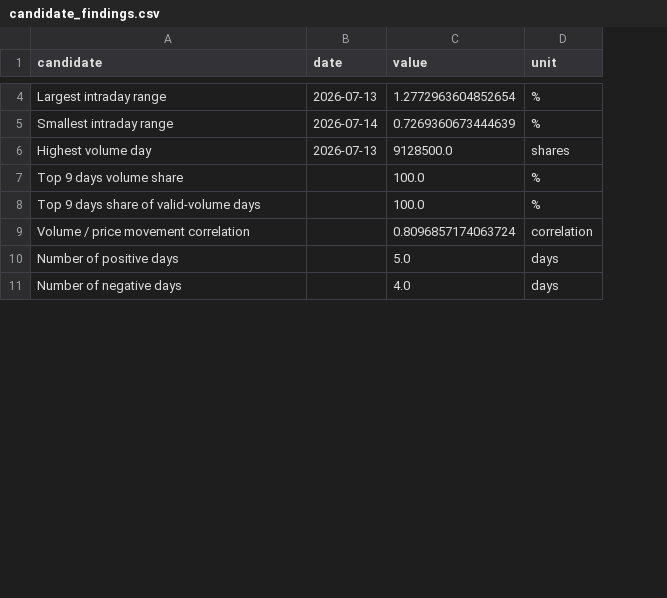
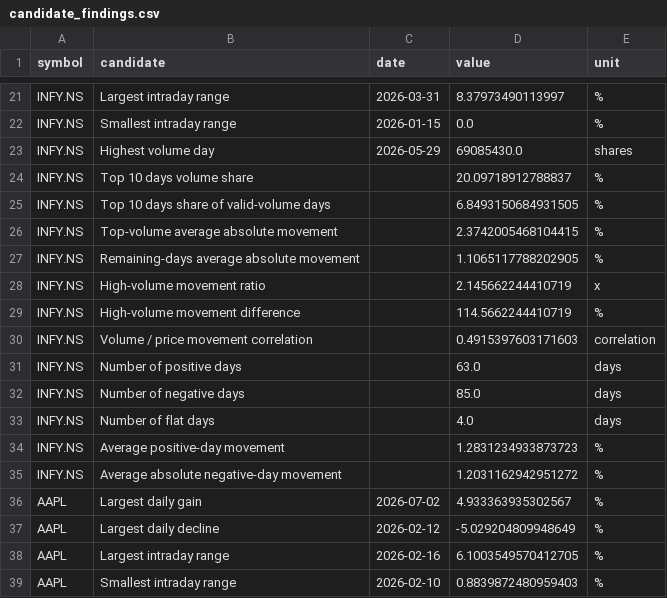
Before and after one commit to Neueda-Learning/chennai-capstone-SE3-team3, a CSV file: analytics/claims/charts/candidate_findings.csv, drawn as a sheet; only a part is shown, gaps mark what is left out; addresses are those after the commit; the diff covers the shown part only; the diff names each change by its address in the sheet, - before the commit and + after, or states it on an @@ line.

```diff
--- a/analytics/claims/charts/candidate_findings.csv
+++ b/analytics/claims/charts/candidate_findings.csv
+column A (symbol), rows 21-25: all INFY.NS; rows 30-32: all INFY.NS
-C21 (date): 2026-07-13
+C21 (date): 2026-03-31
-D21 (value): 1.2772963604852654
+D21 (value): 8.37973490113997
-C22 (date): 2026-07-14
+C22 (date): 2026-01-15
-D22 (value): 0.7269360673444639
+D22 (value): 0.0
-C23 (date): 2026-07-13
+C23 (date): 2026-05-29
-D23 (value): 9128500.0
+D23 (value): 69085430.0
-B24 (candidate): Top 9 days volume share
+B24 (candidate): Top 10 days volume share
-D24 (value): 100.0
+D24 (value): 20.09718912788837
-B25 (candidate): Top 9 days share of valid-volume days
+B25 (candidate): Top 10 days share of valid-volume days
-D25 (value): 100.0
+D25 (value): 6.8493150684931505
+row 26: INFY.NS | Top-volume average absolute movement |  | 2.3742005468104415 | %
+row 27: INFY.NS | Remaining-days average absolute movement |  | 1.1065117788202905 | %
+row 28: INFY.NS | High-volume movement ratio |  | 2.145662244410719 | x
+row 29: INFY.NS | High-volume movement difference |  | 114.5662244410719 | %
-D30 (value): 0.8096857174063724
+D30 (value): 0.4915397603171603
-D31 (value): 5.0
+D31 (value): 63.0
-D32 (value): 4.0
+D32 (value): 85.0
+row 33: INFY.NS | Number of flat days |  | 4.0 | days
+row 34: INFY.NS | Average positive-day movement |  | 1.2831234933873723 | %
+row 35: INFY.NS | Average absolute negative-day movement |  | 1.2031162942951272 | %
+row 36: AAPL | Largest daily gain | 2026-07-02 | 4.933363935302567 | %
+row 37: AAPL | Largest daily decline | 2026-02-12 | -5.029204809948649 | %
+row 38: AAPL | Largest intraday range | 2026-02-16 | 6.1003549570412705 | %
+row 39: AAPL | Smallest intraday range | 2026-02-10 | 0.8839872480959403 | %
```
Also changed, not shown: 27 added rows and 6 edited cells elsewhere in this file, 35 other files.
